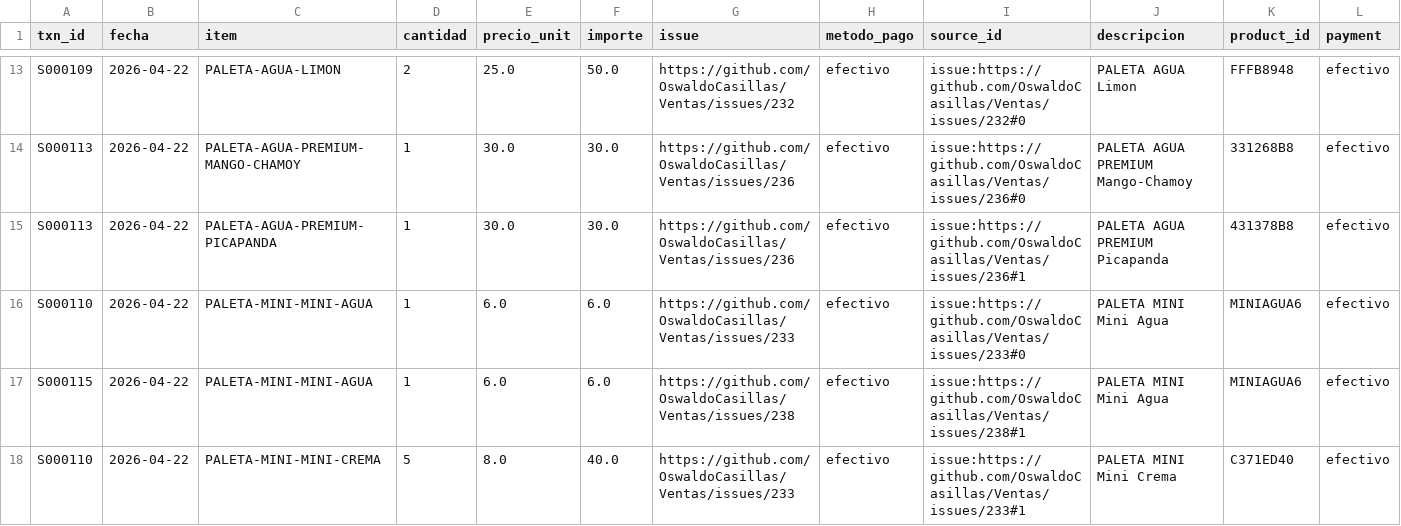
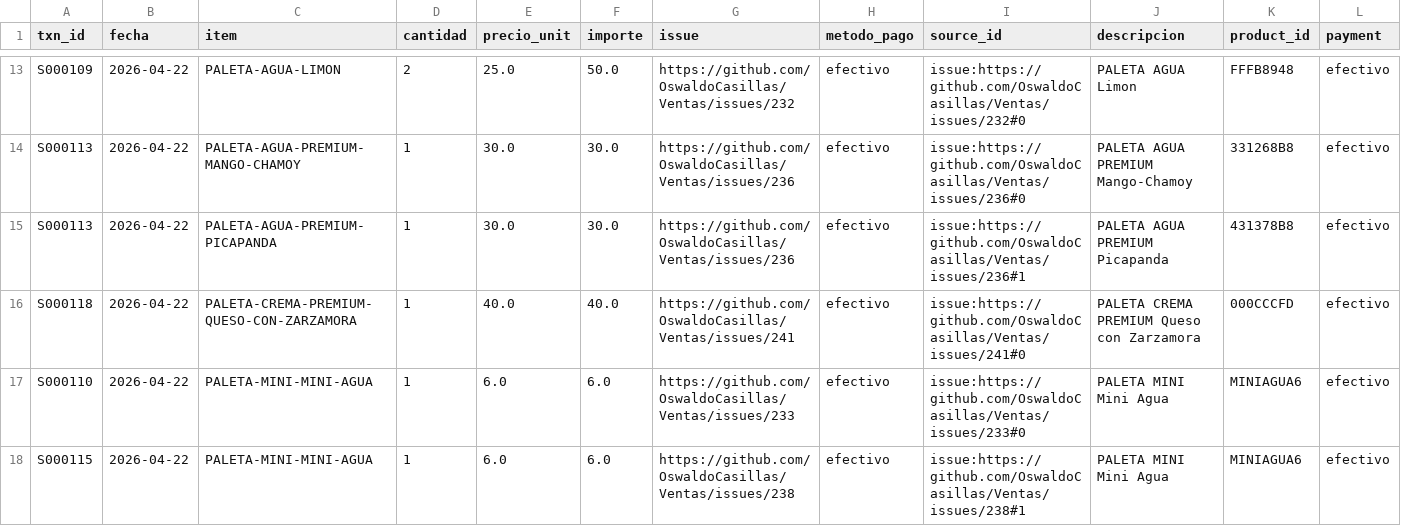
Before and after one commit to OswaldoCasillas/Ventas, a CSV file: docs/diario/2026-04-22-ventas.csv, drawn as a sheet; only a part is shown, gaps mark what is left out; the shorter side is filled out with more unchanged rows.

```diff
--- a/docs/diario/2026-04-22-ventas.csv
+++ b/docs/diario/2026-04-22-ventas.csv
@@ -15,2 +15,3 @@ S000113,2026-04-22,PALETA-AGUA-PREMIUM-MANGO-CHAMOY,1,30.0,30.0,https://github.c
 S000113,2026-04-22,PALETA-AGUA-PREMIUM-PICAPANDA,1,30.0,30.0,https://github.com/OswaldoCasillas/Ventas/issues/236,efectivo,issue:https://github.com/OswaldoCasillas/Ventas/issues/236#1,PALETA AGUA PREMIUM Picapanda,431378B8,efectivo
+S000118,2026-04-22,PALETA-CREMA-PREMIUM-QUESO-CON-ZARZAMORA,1,40.0,40.0,https://github.com/OswaldoCasillas/Ventas/issues/241,efectivo,issue:https://github.com/OswaldoCasillas/Ventas/issues/241#0,PALETA CREMA PREMIUM Queso con Zarzamora,000CCCFD,efectivo
 S000110,2026-04-22,PALETA-MINI-MINI-AGUA,1,6.0,6.0,https://github.com/OswaldoCasillas/Ventas/issues/233,efectivo,issue:https://github.com/OswaldoCasillas/Ventas/issues/233#0,PALETA MINI Mini Agua,MINIAGUA6,efectivo
```
Also changed, not shown: data/inventory.csv, data/processed_events.csv, 7 other files.
